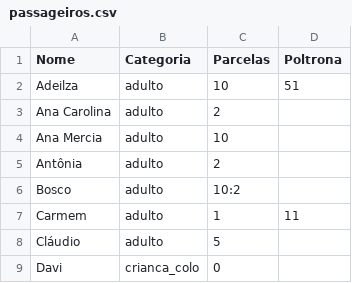
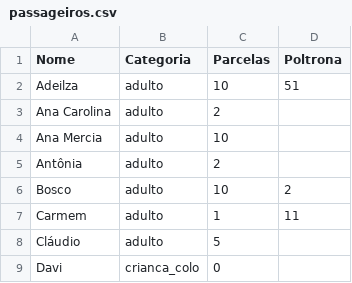
Before and after one commit to wandembergvrs/viagem2027, a CSV file: passageiros.csv, drawn as a sheet; only a part is shown.

Commit message:
Atualizar o passageiros.csv

```diff
--- a/passageiros.csv
+++ b/passageiros.csv
@@ -5,3 +5,3 @@ Ana Mercia;adulto;10;
 Antônia;adulto;2;
-Bosco;adulto;10:2
+Bosco;adulto;10;2
 Carmem;adulto;1;11
```
